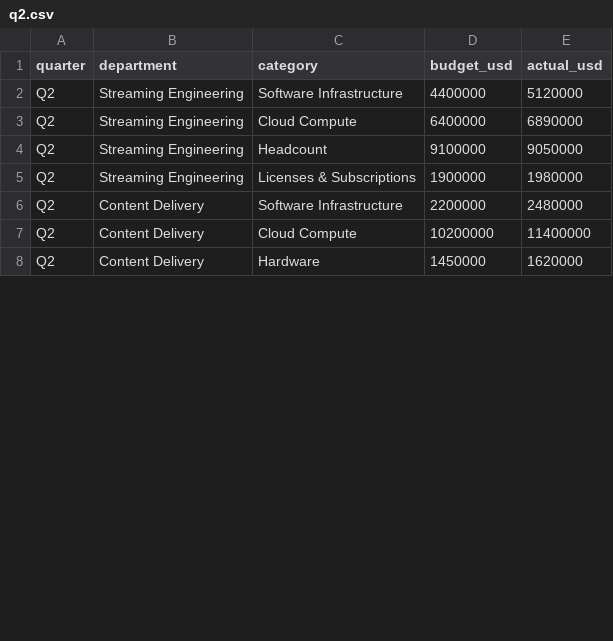
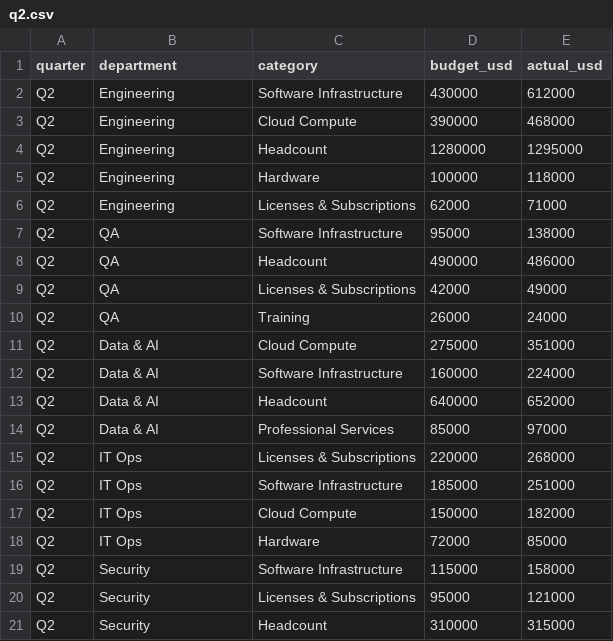
Before and after one commit to kaytida/Fintech-Deck-Generator, a CSV file: data/q2.csv, drawn as a sheet; only a part is shown; the diff covers the shown part only.

```diff
--- a/data/q2.csv
+++ b/data/q2.csv
@@ -1,8 +1,21 @@
 quarter,department,category,budget_usd,actual_usd
-Q2,Streaming Engineering,Software Infrastructure,4400000,5120000
-Q2,Streaming Engineering,Cloud Compute,6400000,6890000
-Q2,Streaming Engineering,Headcount,9100000,9050000
-Q2,Streaming Engineering,Licenses & Subscriptions,1900000,1980000
-Q2,Content Delivery,Software Infrastructure,2200000,2480000
-Q2,Content Delivery,Cloud Compute,10200000,11400000
-Q2,Content Delivery,Hardware,1450000,1620000
+Q2,Engineering,Software Infrastructure,430000,612000
+Q2,Engineering,Cloud Compute,390000,468000
+Q2,Engineering,Headcount,1280000,1295000
+Q2,Engineering,Hardware,100000,118000
+Q2,Engineering,Licenses & Subscriptions,62000,71000
+Q2,QA,Software Infrastructure,95000,138000
+Q2,QA,Headcount,490000,486000
+Q2,QA,Licenses & Subscriptions,42000,49000
+Q2,QA,Training,26000,24000
+Q2,Data & AI,Cloud Compute,275000,351000
+Q2,Data & AI,Software Infrastructure,160000,224000
+Q2,Data & AI,Headcount,640000,652000
+Q2,Data & AI,Professional Services,85000,97000
+Q2,IT Ops,Licenses & Subscriptions,220000,268000
+Q2,IT Ops,Software Infrastructure,185000,251000
+Q2,IT Ops,Cloud Compute,150000,182000
+Q2,IT Ops,Hardware,72000,85000
+Q2,Security,Software Infrastructure,115000,158000
+Q2,Security,Licenses & Subscriptions,95000,121000
+Q2,Security,Headcount,310000,315000
```
Also changed, not shown: 9 added rows, 6 removed rows and 24 edited cells elsewhere in this file, data/q1.csv, 7 other files.
